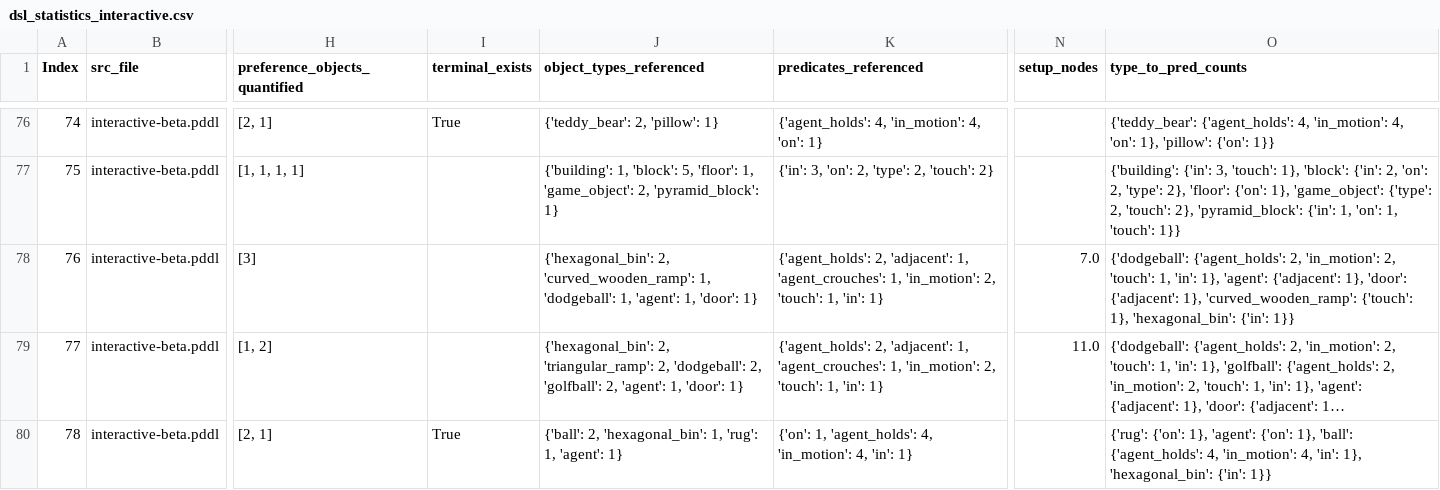
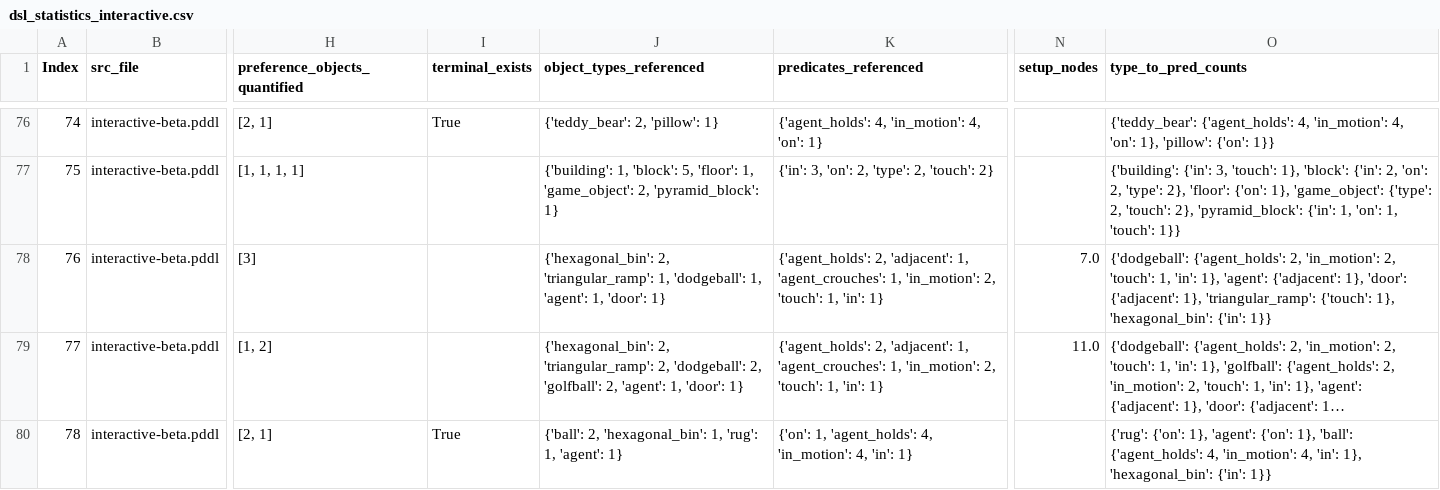
Before and after one commit to guydav/game-generation-modeling, a CSV file: data/dsl_statistics_interactive.csv, drawn as a sheet; only a part is shown, gaps mark what is left out; long unchanged cells end in …; the diff names each change by its address in the sheet, - before the commit and + after, or states it on an @@ line.

Commit message:
Periodic commit of way too much work
- Sketch of repeated structure analysis
- Starting to translate new data to the DSL
- Pilot version of paper figures
- A bunch of other things I'm probably forgetting

```diff
--- a/data/dsl_statistics_interactive.csv
+++ b/data/dsl_statistics_interactive.csv
-J78 (object_types_referenced): {'hexagonal_bin': 2, 'curved_wooden_ramp': 1, 'dodgeball':…
+J78 (object_types_referenced): {'hexagonal_bin': 2, 'triangular_ramp': 1, 'dodgeball':…
-O78 (type_to_pred_counts): …{'adjacent': 1}, 'curved_wooden_ramp': {'touch': 1},…
+O78 (type_to_pred_counts): …{'adjacent': 1}, 'triangular_ramp': {'touch': 1},…
```
Also changed, not shown: 22 other files.
